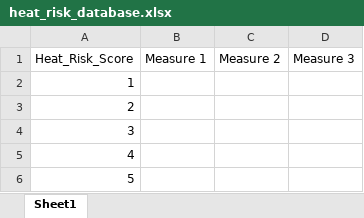
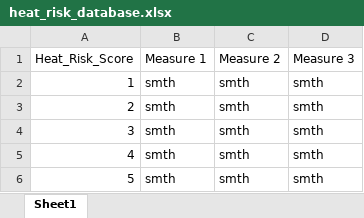
Before and after one commit to rachna-uva/heinecan, an Excel workbook: heat-stress-dashboard/heat_risk_database.xlsx, sheet Sheet1, drawn as a sheet; values as stored, in another font and other column widths than the file's, no borders; the diff names each change by its address in the sheet, - before the commit and + after, or states it on an @@ line.

```diff
--- a/heat-stress-dashboard/heat_risk_database.xlsx (sheet Sheet1)
+++ b/heat-stress-dashboard/heat_risk_database.xlsx (sheet Sheet1)
-B2:B6 (Measure 1): (empty)
+B2:B6 (Measure 1): smth
-C2:C6 (Measure 2): (empty)
+C2:C6 (Measure 2): smth
-D2:D6 (Measure 3): (empty)
+D2:D6 (Measure 3): smth
```
Also changed, not shown: 5 other files.
